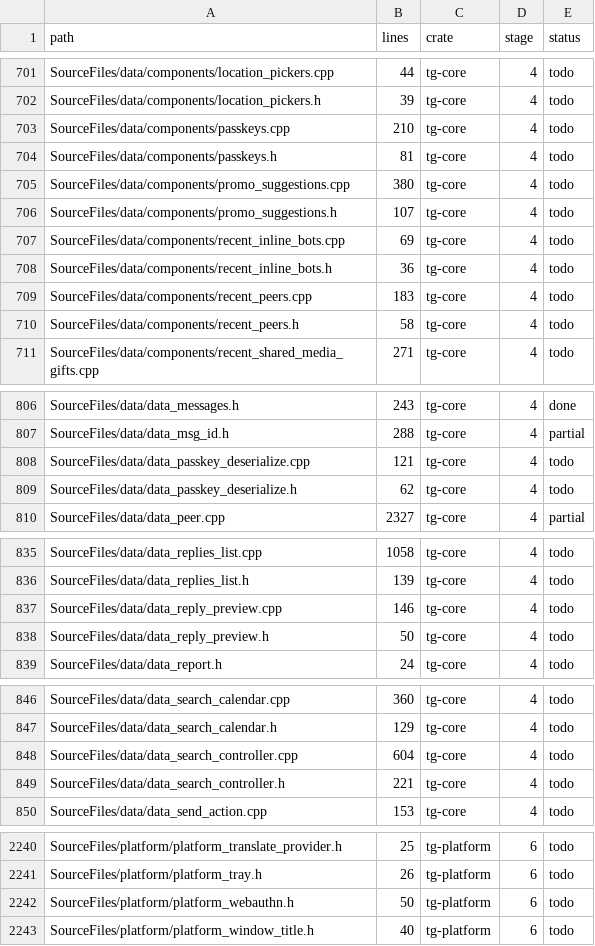
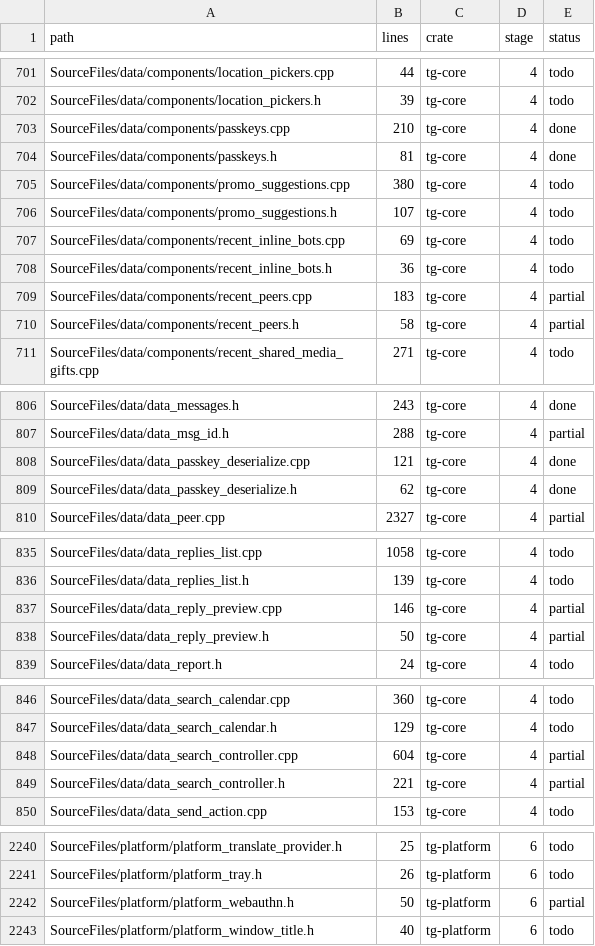
Before and after one commit to B2B-AI-SaaS-Startup-LLC/Gramtele, a CSV file: ledger/files.csv, drawn as a sheet; only a part is shown, gaps mark what is left out; the diff covers the shown part only.

```diff
--- a/ledger/files.csv
+++ b/ledger/files.csv
@@ -702,4 +702,4 @@ SourceFiles/data/components/location_pickers.cpp,44,tg-core,4,todo
 SourceFiles/data/components/location_pickers.h,39,tg-core,4,todo
-SourceFiles/data/components/passkeys.cpp,210,tg-core,4,todo
-SourceFiles/data/components/passkeys.h,81,tg-core,4,todo
+SourceFiles/data/components/passkeys.cpp,210,tg-core,4,done
+SourceFiles/data/components/passkeys.h,81,tg-core,4,done
 SourceFiles/data/components/promo_suggestions.cpp,380,tg-core,4,todo
@@ -708,4 +708,4 @@ SourceFiles/data/components/recent_inline_bots.cpp,69,tg-core,4,todo
 SourceFiles/data/components/recent_inline_bots.h,36,tg-core,4,todo
-SourceFiles/data/components/recent_peers.cpp,183,tg-core,4,todo
-SourceFiles/data/components/recent_peers.h,58,tg-core,4,todo
+SourceFiles/data/components/recent_peers.cpp,183,tg-core,4,partial
+SourceFiles/data/components/recent_peers.h,58,tg-core,4,partial
 SourceFiles/data/components/recent_shared_media_gifts.cpp,271,tg-core,4,todo
@@ -807,4 +807,4 @@ SourceFiles/data/data_messages.h,243,tg-core,4,done
 SourceFiles/data/data_msg_id.h,288,tg-core,4,partial
-SourceFiles/data/data_passkey_deserialize.cpp,121,tg-core,4,todo
-SourceFiles/data/data_passkey_deserialize.h,62,tg-core,4,todo
+SourceFiles/data/data_passkey_deserialize.cpp,121,tg-core,4,done
+SourceFiles/data/data_passkey_deserialize.h,62,tg-core,4,done
 SourceFiles/data/data_peer.cpp,2327,tg-core,4,partial
@@ -836,4 +836,4 @@ SourceFiles/data/data_replies_list.cpp,1058,tg-core,4,todo
 SourceFiles/data/data_replies_list.h,139,tg-core,4,todo
-SourceFiles/data/data_reply_preview.cpp,146,tg-core,4,todo
-SourceFiles/data/data_reply_preview.h,50,tg-core,4,todo
+SourceFiles/data/data_reply_preview.cpp,146,tg-core,4,partial
+SourceFiles/data/data_reply_preview.h,50,tg-core,4,partial
 SourceFiles/data/data_report.h,24,tg-core,4,todo
@@ -847,4 +847,4 @@ SourceFiles/data/data_search_calendar.cpp,360,tg-core,4,todo
 SourceFiles/data/data_search_calendar.h,129,tg-core,4,todo
-SourceFiles/data/data_search_controller.cpp,604,tg-core,4,todo
-SourceFiles/data/data_search_controller.h,221,tg-core,4,todo
+SourceFiles/data/data_search_controller.cpp,604,tg-core,4,partial
+SourceFiles/data/data_search_controller.h,221,tg-core,4,partial
 SourceFiles/data/data_send_action.cpp,153,tg-core,4,todo
@@ -2241,3 +2241,3 @@ SourceFiles/platform/platform_translate_provider.h,25,tg-platform,6,todo
 SourceFiles/platform/platform_tray.h,26,tg-platform,6,todo
-SourceFiles/platform/platform_webauthn.h,50,tg-platform,6,todo
+SourceFiles/platform/platform_webauthn.h,50,tg-platform,6,partial
 SourceFiles/platform/platform_window_title.h,40,tg-platform,6,todo
```
Also changed, not shown: 2 edited cells elsewhere in this file, 28 other files.
